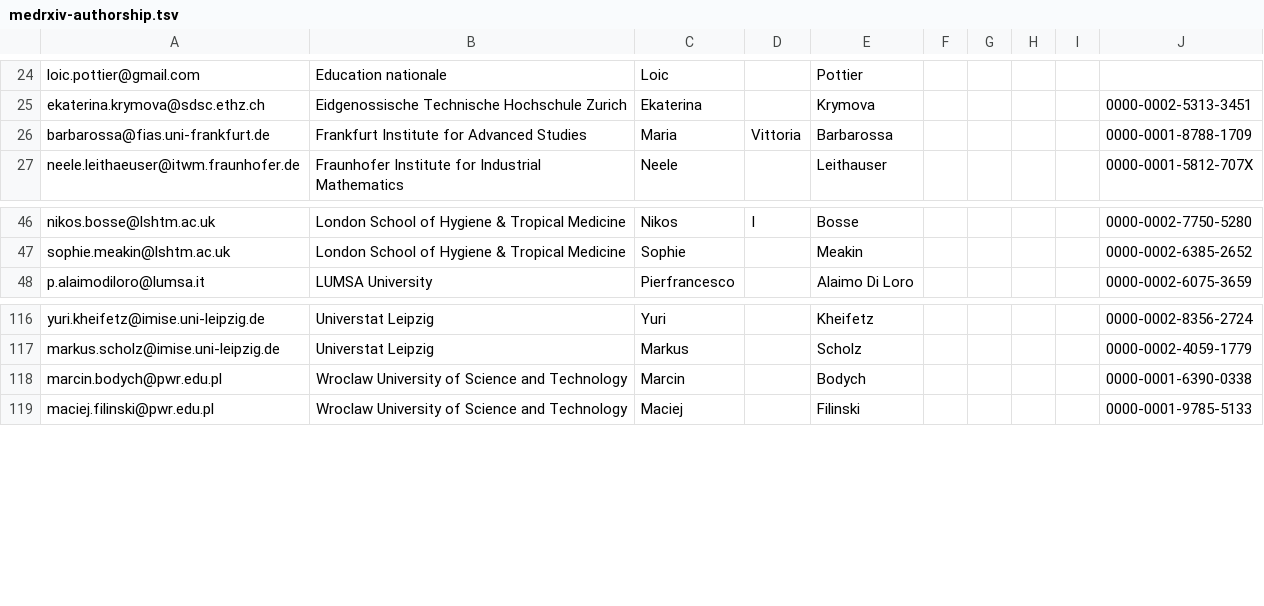
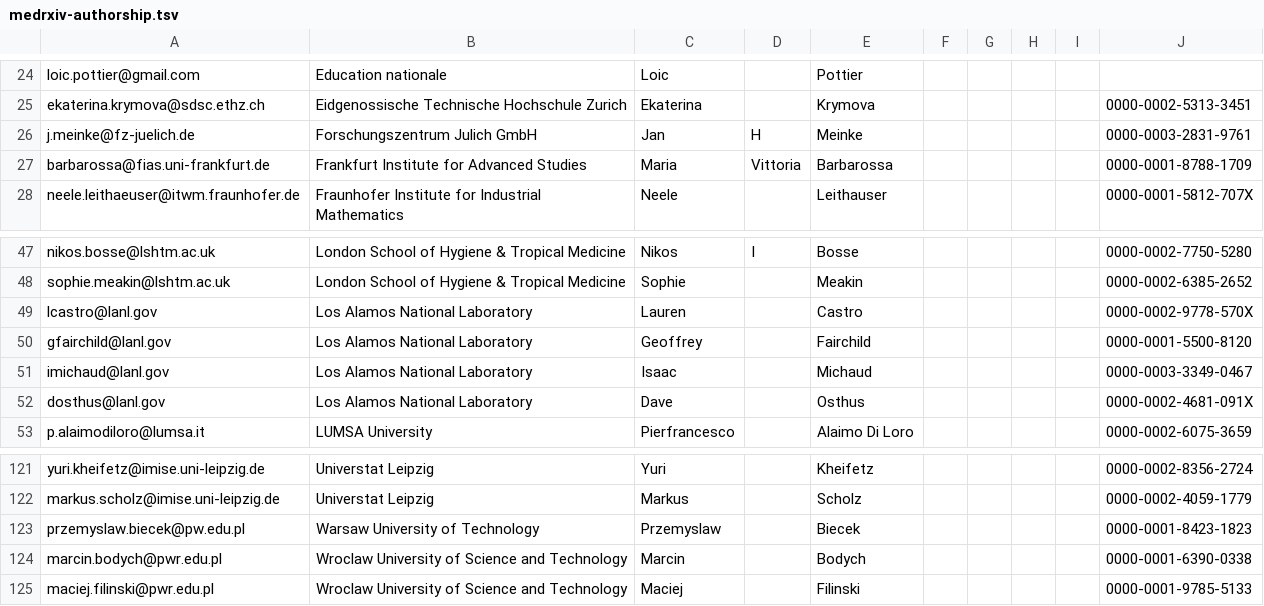
Before and after one commit to epiforecasts/euro-hub-ensemble, a TSV file: output/metadata/medrxiv-authorship.tsv, drawn as a sheet; only a part is shown, gaps mark what is left out.

Commit message:
update output

```diff
--- a/output/metadata/medrxiv-authorship.tsv
+++ b/output/metadata/medrxiv-authorship.tsv
@@ -25,2 +25,3 @@ loic.pottier@gmail.com	Education nationale	Loic		Pottier
 ekaterina.krymova@sdsc.ethz.ch	Eidgenossische Technische Hochschule Zurich	Ekaterina		Krymova					0000-0002-5313-3451
+j.meinke@fz-juelich.de	Forschungszentrum Julich GmbH	Jan	H	Meinke					0000-0003-2831-9761
 barbarossa@fias.uni-frankfurt.de	Frankfurt Institute for Advanced Studies	Maria	Vittoria	Barbarossa					0000-0001-8788-1709
@@ -47,2 +48,6 @@ nikos.bosse@lshtm.ac.uk	London School of Hygiene & Tropical Medicine	Nikos	I	Bos
 sophie.meakin@lshtm.ac.uk	London School of Hygiene & Tropical Medicine	Sophie		Meakin					0000-0002-6385-2652
+lcastro@lanl.gov	Los Alamos National Laboratory	Lauren		Castro					0000-0002-9778-570X
+gfairchild@lanl.gov	Los Alamos National Laboratory	Geoffrey		Fairchild					0000-0001-5500-8120
+imichaud@lanl.gov	Los Alamos National Laboratory	Isaac		Michaud					0000-0003-3349-0467
+dosthus@lanl.gov	Los Alamos National Laboratory	Dave		Osthus					0000-0002-4681-091X
 p.alaimodiloro@lumsa.it	LUMSA University	Pierfrancesco		Alaimo Di Loro					0000-0002-6075-3659
@@ -117,2 +122,3 @@ yuri.kheifetz@imise.uni-leipzig.de	Universtat Leipzig	Yuri		Kheifetz					0000-00
 markus.scholz@imise.uni-leipzig.de	Universtat Leipzig	Markus		Scholz					0000-0002-4059-1779
+przemyslaw.biecek@pw.edu.pl	Warsaw University of Technology	Przemyslaw		Biecek					0000-0001-8423-1823
 marcin.bodych@pwr.edu.pl	Wroclaw University of Science and Technology	Marcin		Bodych					0000-0001-6390-0338
```
Also changed, not shown: 6 other files.
